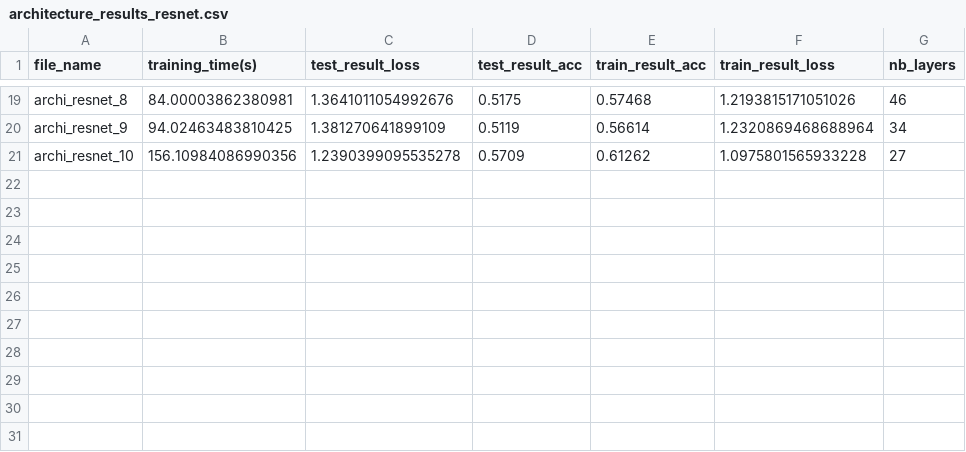
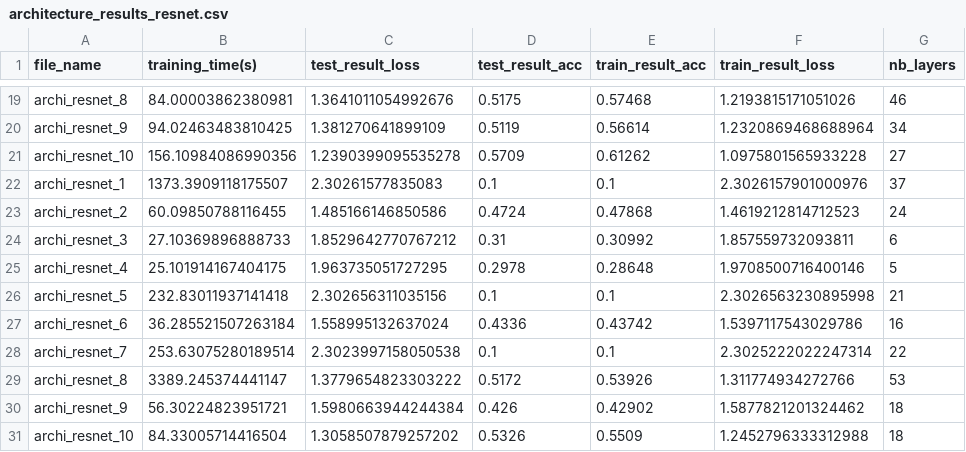
Before and after one commit to AntoineGr1/Memoire_code, a CSV file: architecture_results_resnet.csv, drawn as a sheet; only a part is shown, gaps mark what is left out.

```diff
--- a/architecture_results_resnet.csv
+++ b/architecture_results_resnet.csv
@@ -21 +21,11 @@ archi_resnet_9,94.02463483810425,1.381270641899109,0.5119,0.56614,1.232086946868
 archi_resnet_10,156.10984086990356,1.2390399095535278,0.5709,0.61262,1.0975801565933228,27
+archi_resnet_1,1373.3909118175507,2.30261577835083,0.1,0.1,2.3026157901000976,37
+archi_resnet_2,60.09850788116455,1.485166146850586,0.4724,0.47868,1.4619212814712523,24
+archi_resnet_3,27.10369896888733,1.8529642770767212,0.31,0.30992,1.857559732093811,6
+archi_resnet_4,25.101914167404175,1.963735051727295,0.2978,0.28648,1.9708500716400146,5
+archi_resnet_5,232.83011937141418,2.302656311035156,0.1,0.1,2.3026563230895998,21
+archi_resnet_6,36.285521507263184,1.558995132637024,0.4336,0.43742,1.5397117543029786,16
+archi_resnet_7,253.63075280189514,2.3023997158050538,0.1,0.1,2.3025222022247314,22
+archi_resnet_8,3389.245374441147,1.3779654823303222,0.5172,0.53926,1.311774934272766,53
+archi_resnet_9,56.30224823951721,1.5980663944244384,0.426,0.42902,1.5877821201324462,18
+archi_resnet_10,84.33005714416504,1.3058507879257202,0.5326,0.5509,1.2452796333312988,18
```
Also changed, not shown: 35 other files.
